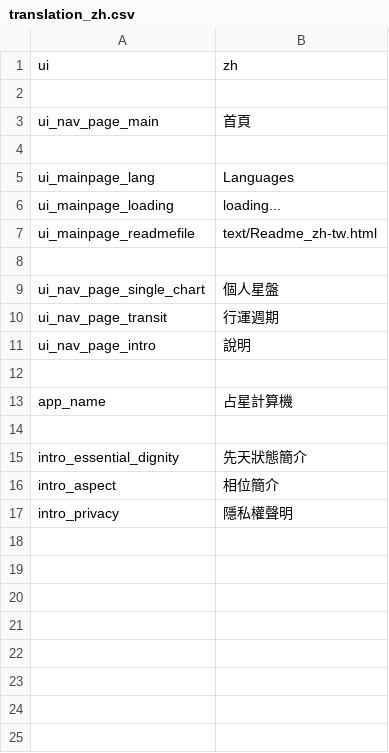
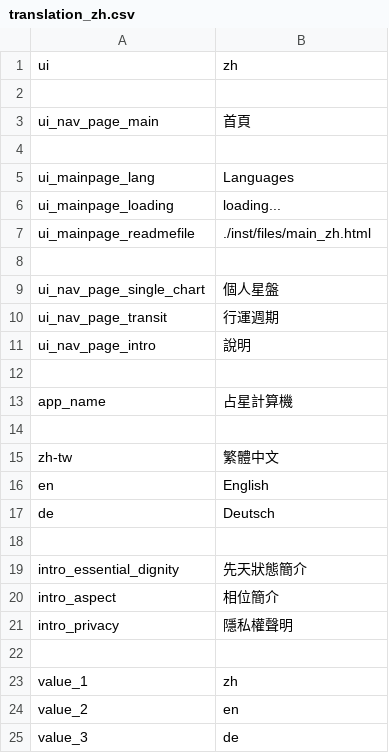
Before and after one commit to Hsin-Rui/Rstrology, a CSV file: inst/csv/translation_zh.csv, drawn as a sheet.

```diff
--- a/inst/csv/translation_zh.csv
+++ b/inst/csv/translation_zh.csv
@@ -6,3 +6,3 @@ ui_mainpage_lang|Languages
 ui_mainpage_loading|loading...
-ui_mainpage_readmefile|text/Readme_zh-tw.html
+ui_mainpage_readmefile|./inst/files/main_zh.html
 
@@ -14,2 +14,6 @@ app_name|占星計算機
 
+zh-tw|繁體中文
+en|English
+de|Deutsch
+
 intro_essential_dignity|先天狀態簡介
@@ -17 +21,5 @@ intro_aspect|相位簡介
 intro_privacy|隱私權聲明
+
+value_1|zh
+value_2|en
+value_3|de
```
Also changed, not shown: inst/csv/translation_de.csv, inst/csv/translation_en.csv, 20 other files.
